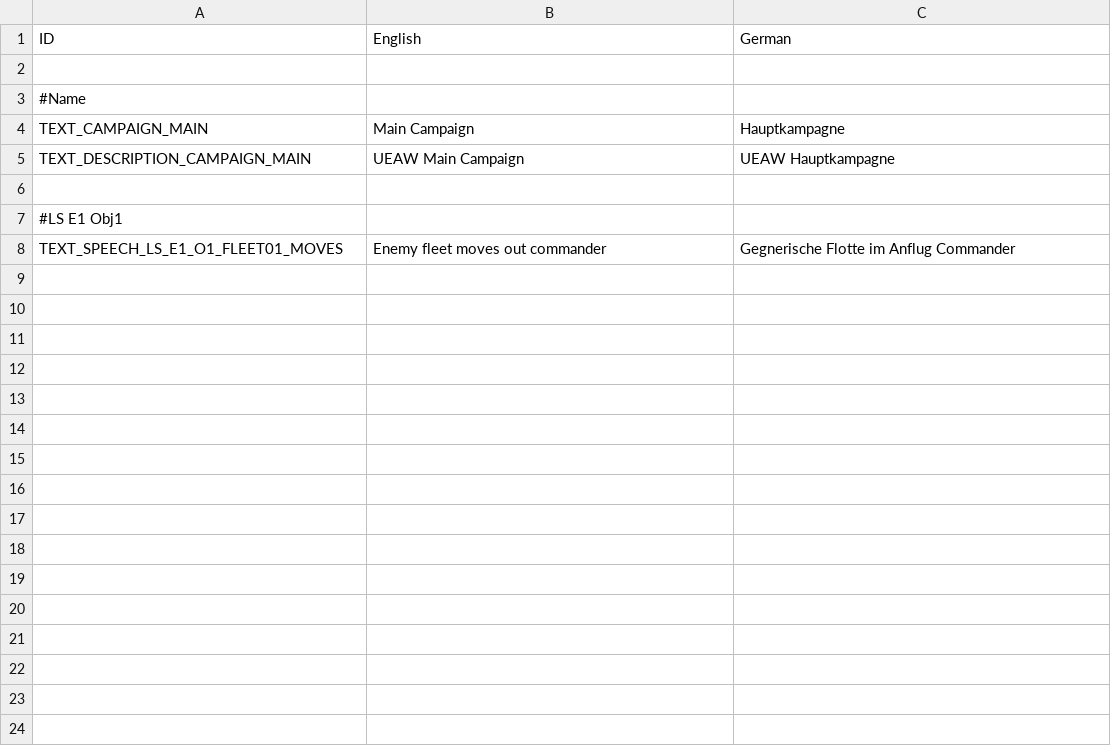
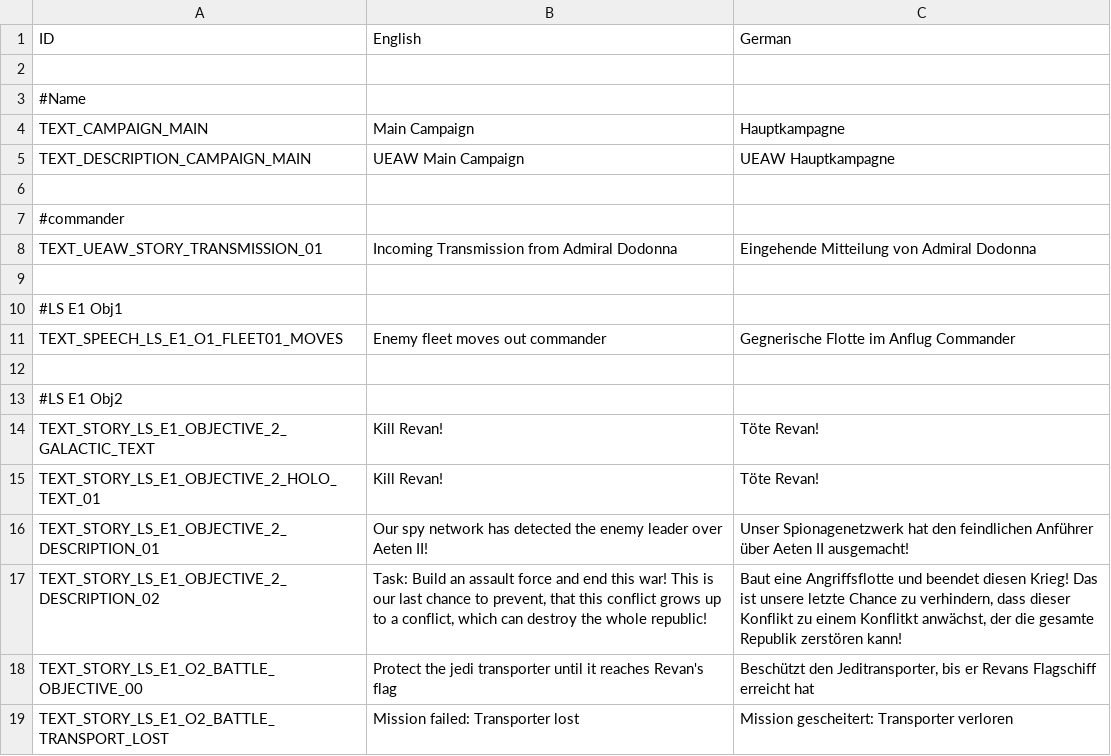
Before and after one commit to UEaWDevTeam/ultimate-empire-at-war, a TSV file: Data/Text/Story.tsv, drawn as a sheet; the diff names each change by its address in the sheet, - before the commit and + after, or states it on an @@ line.

Commit message:
Add LS E1 Objective 2, add Bastila Hero.

```diff
--- a/Data/Text/Story.tsv
+++ b/Data/Text/Story.tsv
+row 7: #commander
+row 8: TEXT_UEAW_STORY_TRANSMISSION_01 | Incoming Transmission from Admiral Dodonna | Eingehende Mitteilung von Admiral Dodonna
+row 9: (empty)
+row 12: (empty)
+row 13: #LS E1 Obj2
+row 14: TEXT_STORY_LS_E1_OBJECTIVE_2_GALACTIC_TEXT | Kill Revan! | Töte Revan!
+row 15: TEXT_STORY_LS_E1_OBJECTIVE_2_HOLO_TEXT_01 | Kill Revan! | Töte Revan!
+row 16: TEXT_STORY_LS_E1_OBJECTIVE_2_DESCRIPTION_01 | Our spy network has detected the enemy leader over Aeten II! | Unser Spionagenetzwerk hat den feindlichen Anführer über Aeten II ausgemacht!
+row 17: TEXT_STORY_LS_E1_OBJECTIVE_2_DESCRIPTION_02 | Task: Build an assault force and end this war! This is our last chance to prevent, that this conflict grows up to a conflict, which can destroy the whole republic! | Baut eine Angriffsflotte und beendet diesen Krieg! Das ist unsere letzte Chance zu verhindern, dass dieser Konflikt zu einem Konflitkt anwächst, der die gesamte Republik zerstören kann!
+row 18: TEXT_STORY_LS_E1_O2_BATTLE_OBJECTIVE_00 | Protect the jedi transporter until it reaches Revan's flag | Beschützt den Jeditransporter, bis er Revans Flagschiff erreicht hat
+row 19: TEXT_STORY_LS_E1_O2_BATTLE_TRANSPORT_LOST | Mission failed: Transporter lost | Mission gescheitert: Transporter verloren
```
Also changed, not shown: Data/Text/Heroes.tsv, 13 other files.
